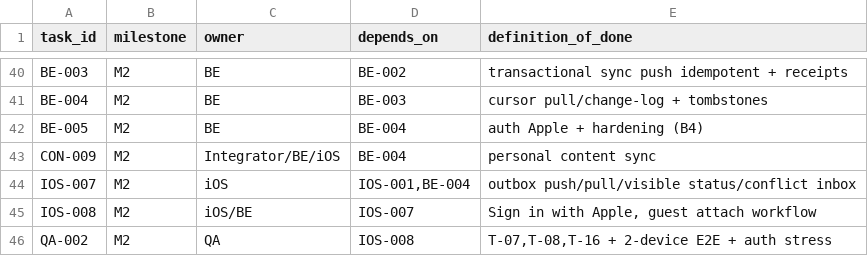
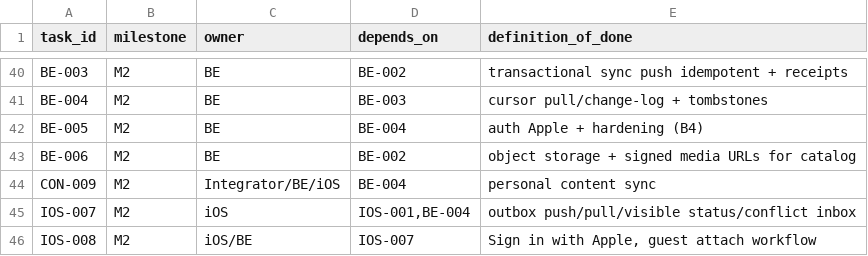
Before and after one commit to vuta1927/CALI, a CSV file: contracts/backlog.csv, drawn as a sheet; only a part is shown, gaps mark what is left out; the shorter side is filled out with more unchanged rows.

```diff
--- a/contracts/backlog.csv
+++ b/contracts/backlog.csv
@@ -42,2 +42,3 @@ BE-004,M2,BE,BE-003,cursor pull/change-log + tombstones
 BE-005,M2,BE,BE-004,auth Apple + hardening (B4)
+BE-006,M2,BE,BE-002,object storage + signed media URLs for catalog
 CON-009,M2,Integrator/BE/iOS,BE-004,personal content sync
```
Also changed, not shown: 42 other files.
